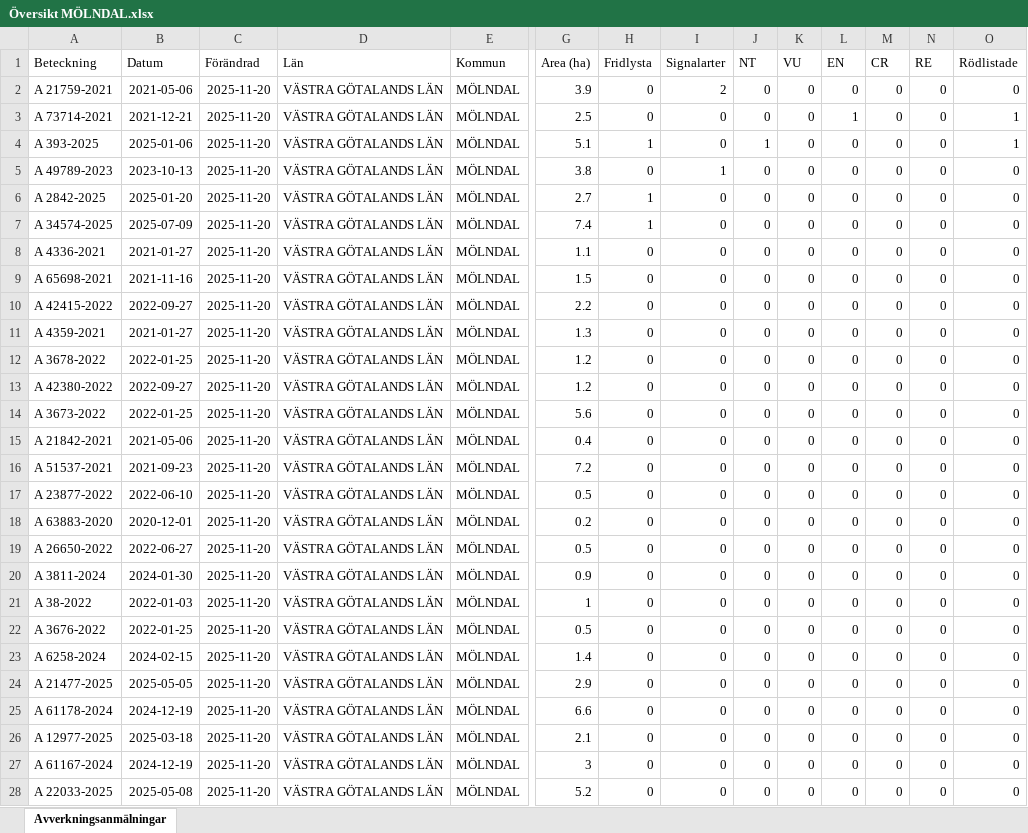
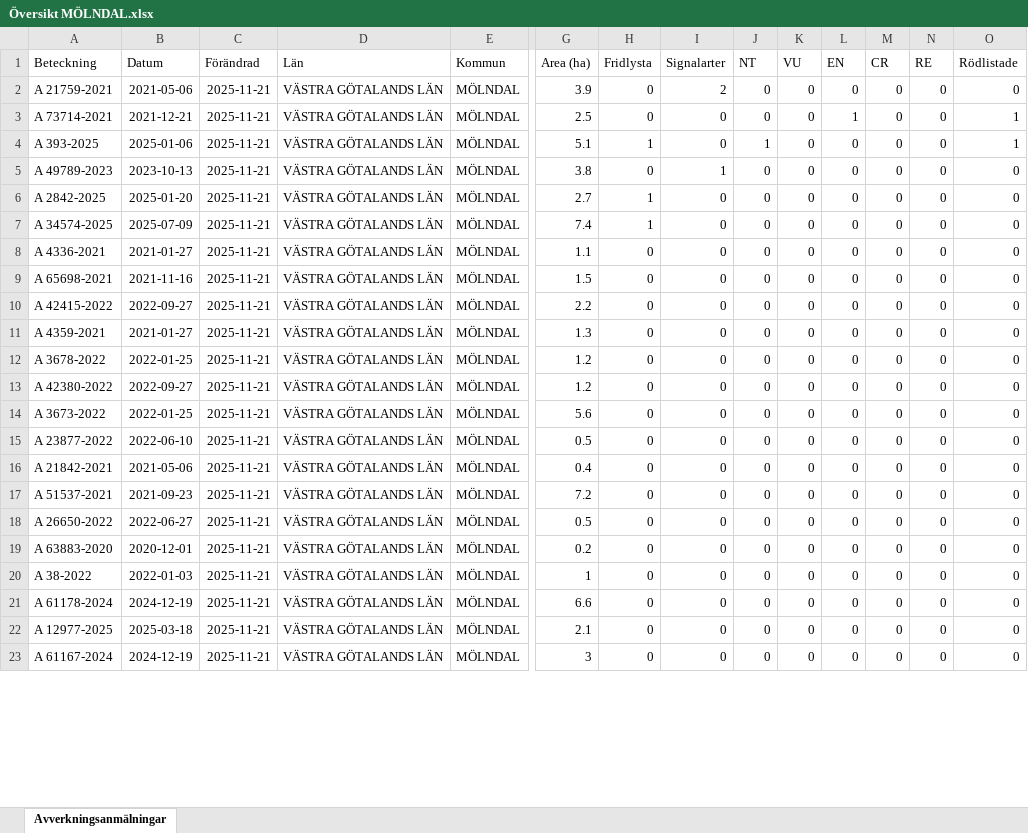
Before and after one commit to klasma/Logging_1481, an Excel workbook: Översikt MÖLNDAL.xlsx, sheet Avverkningsanmälningar, drawn as a sheet; only a part is shown, gaps mark what is left out; values as stored, in another font and other column widths than the file's, no borders; removed rows and columns are numbered as before the commit, all else as after; rows hold the shown columns only; the diff covers the shown part only; the diff names each change by its address in the sheet, - before the commit and + after, or states it on an @@ line.

```diff
--- a/Översikt MÖLNDAL.xlsx (sheet Avverkningsanmälningar)
+++ b/Översikt MÖLNDAL.xlsx (sheet Avverkningsanmälningar)
-C2:C14 (Förändrad): 2025-11-20
+C2:C14 (Förändrad): 2025-11-21
+row 15: A 23877-2022 | 2022-06-10 | 2025-11-21 | VÄSTRA GÖTALANDS LÄN | MÖLNDAL | 0.5 | 0 | 0 | 0 | 0 | 0 | 0 | 0 | 0
-C16:C19 (Förändrad): 2025-11-20
+C16:C19 (Förändrad): 2025-11-21
-A18 (Beteckning): A 23877-2022
+A18 (Beteckning): A 26650-2022
-B18 (Datum): 2022-06-10
+B18 (Datum): 2022-06-27
-row 19: A 26650-2022 | 2022-06-27 | 2025-11-20 | VÄSTRA GÖTALANDS LÄN | MÖLNDAL | 0.5 | 0 | 0 | 0 | 0 | 0 | 0 | 0 | 0
-row 20: A 3811-2024 | 2024-01-30 | 2025-11-20 | VÄSTRA GÖTALANDS LÄN | MÖLNDAL | 0.9 | 0 | 0 | 0 | 0 | 0 | 0 | 0 | 0
-C20 (Förändrad): 2025-11-20
+C20 (Förändrad): 2025-11-21
-row 22: A 3676-2022 | 2022-01-25 | 2025-11-20 | VÄSTRA GÖTALANDS LÄN | MÖLNDAL | 0.5 | 0 | 0 | 0 | 0 | 0 | 0 | 0 | 0
-row 23: A 6258-2024 | 2024-02-15 | 2025-11-20 | VÄSTRA GÖTALANDS LÄN | MÖLNDAL | 1.4 | 0 | 0 | 0 | 0 | 0 | 0 | 0 | 0
-row 24: A 21477-2025 | 2025-05-05 | 2025-11-20 | VÄSTRA GÖTALANDS LÄN | MÖLNDAL | 2.9 | 0 | 0 | 0 | 0 | 0 | 0 | 0 | 0
-C21:C23 (Förändrad): 2025-11-20
+C21:C23 (Förändrad): 2025-11-21
-row 28: A 22033-2025 | 2025-05-08 | 2025-11-20 | VÄSTRA GÖTALANDS LÄN | MÖLNDAL | 5.2 | 0 | 0 | 0 | 0 | 0 | 0 | 0 | 0
```
Also changed, not shown: 11 added rows, 6 removed rows and 21 edited cells elsewhere in this sheet, artfynd/A 21759-2021 artfynd.xlsx, artfynd/A 2842-2025 artfynd.xlsx, 31 other files.
